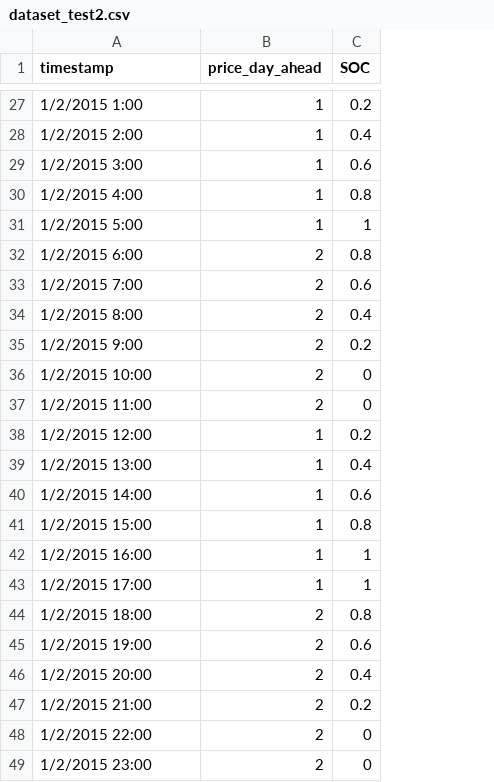
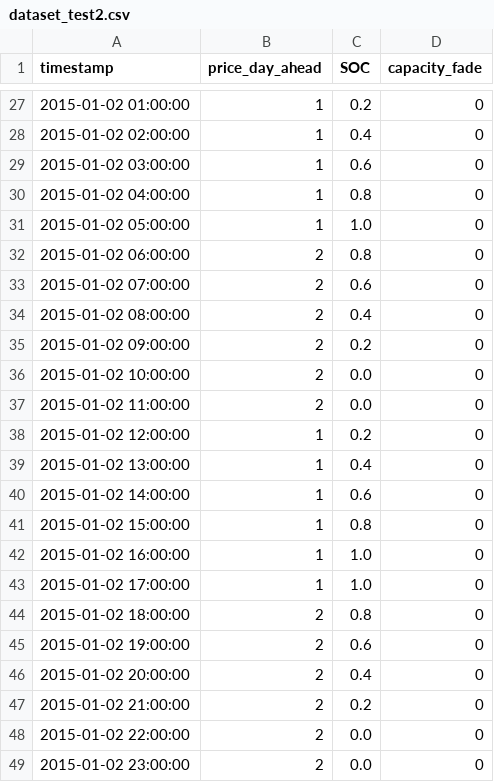
Before and after one commit to zcavic/RL_EnergyStorageScheduling, a CSV file: dataset/dataset_test2.csv, drawn as a sheet; only a part is shown, gaps mark what is left out; removed rows and columns are numbered as before the commit, all else as after; the diff covers the shown part only; the diff names each change by its address in the sheet, - before the commit and + after, or states it on an @@ line.

Commit message:
Updated reward function to consider the capacity fade

```diff
--- a/dataset/dataset_test2.csv
+++ b/dataset/dataset_test2.csv
+column D (capacity_fade), rows 27-30: all 0; rows 32-35: all 0; rows 38-41: all 0; rows 44-47: all 0
-A27 (timestamp): 1/2/2015 1:00
+A27 (timestamp): 2015-01-02 01:00:00
-A28 (timestamp): 1/2/2015 2:00
+A28 (timestamp): 2015-01-02 02:00:00
-A29 (timestamp): 1/2/2015 3:00
+A29 (timestamp): 2015-01-02 03:00:00
-A30 (timestamp): 1/2/2015 4:00
+A30 (timestamp): 2015-01-02 04:00:00
-row 31: 1/2/2015 5:00 | 1 | 1
+row 31: 2015-01-02 05:00:00 | 1 | 1.0 | 0
-A32 (timestamp): 1/2/2015 6:00
+A32 (timestamp): 2015-01-02 06:00:00
-A33 (timestamp): 1/2/2015 7:00
+A33 (timestamp): 2015-01-02 07:00:00
-A34 (timestamp): 1/2/2015 8:00
+A34 (timestamp): 2015-01-02 08:00:00
-A35 (timestamp): 1/2/2015 9:00
+A35 (timestamp): 2015-01-02 09:00:00
-row 36: 1/2/2015 10:00 | 2 | 0
-row 37: 1/2/2015 11:00 | 2 | 0
+row 36: 2015-01-02 10:00:00 | 2 | 0.0 | 0
+row 37: 2015-01-02 11:00:00 | 2 | 0.0 | 0
-A38 (timestamp): 1/2/2015 12:00
+A38 (timestamp): 2015-01-02 12:00:00
-A39 (timestamp): 1/2/2015 13:00
+A39 (timestamp): 2015-01-02 13:00:00
-A40 (timestamp): 1/2/2015 14:00
+A40 (timestamp): 2015-01-02 14:00:00
-A41 (timestamp): 1/2/2015 15:00
+A41 (timestamp): 2015-01-02 15:00:00
-row 42: 1/2/2015 16:00 | 1 | 1
-row 43: 1/2/2015 17:00 | 1 | 1
+row 42: 2015-01-02 16:00:00 | 1 | 1.0 | 0
+row 43: 2015-01-02 17:00:00 | 1 | 1.0 | 0
-A44 (timestamp): 1/2/2015 18:00
+A44 (timestamp): 2015-01-02 18:00:00
-A45 (timestamp): 1/2/2015 19:00
+A45 (timestamp): 2015-01-02 19:00:00
-A46 (timestamp): 1/2/2015 20:00
+A46 (timestamp): 2015-01-02 20:00:00
-A47 (timestamp): 1/2/2015 21:00
+A47 (timestamp): 2015-01-02 21:00:00
-row 48: 1/2/2015 22:00 | 2 | 0
-row 49: 1/2/2015 23:00 | 2 | 0
+row 48: 2015-01-02 22:00:00 | 2 | 0.0 | 0
+row 49: 2015-01-02 23:00:00 | 2 | 0.0 | 0
```
Also changed, not shown: 9 added rows, 9 removed rows and 16 edited cells elsewhere in this file, dataset/dataset_test1.csv, 8 other files.
